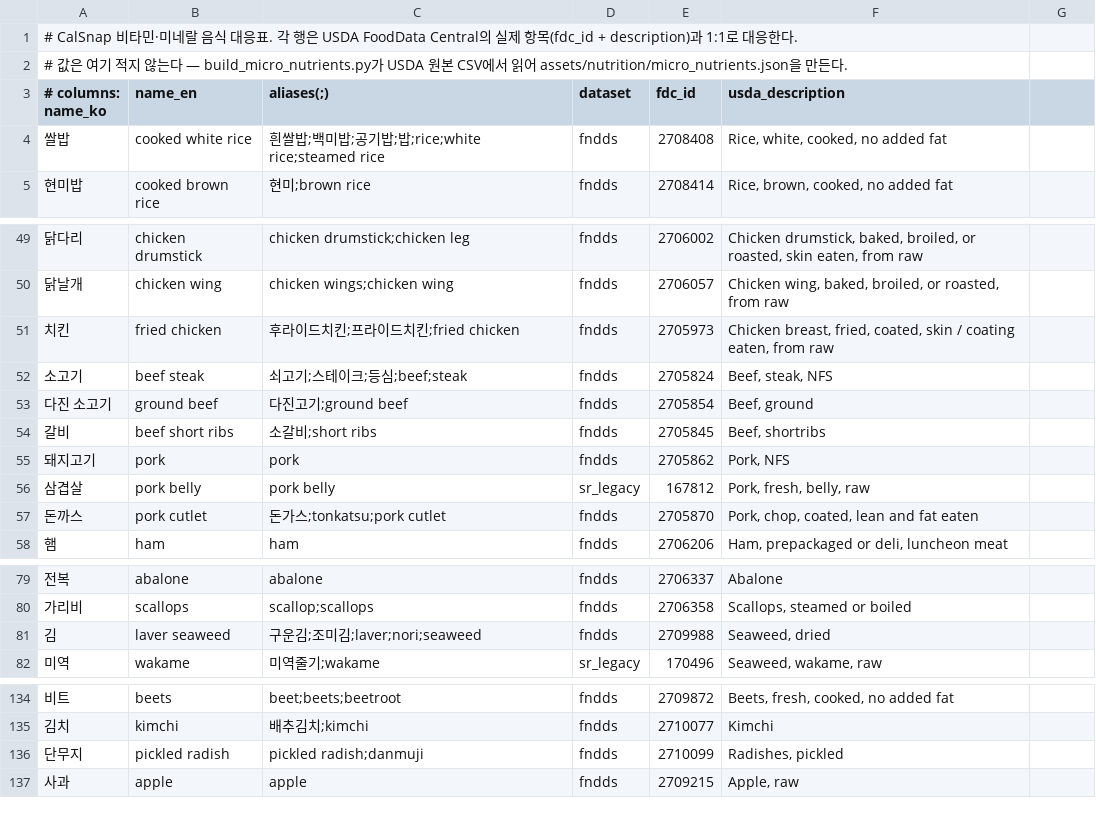
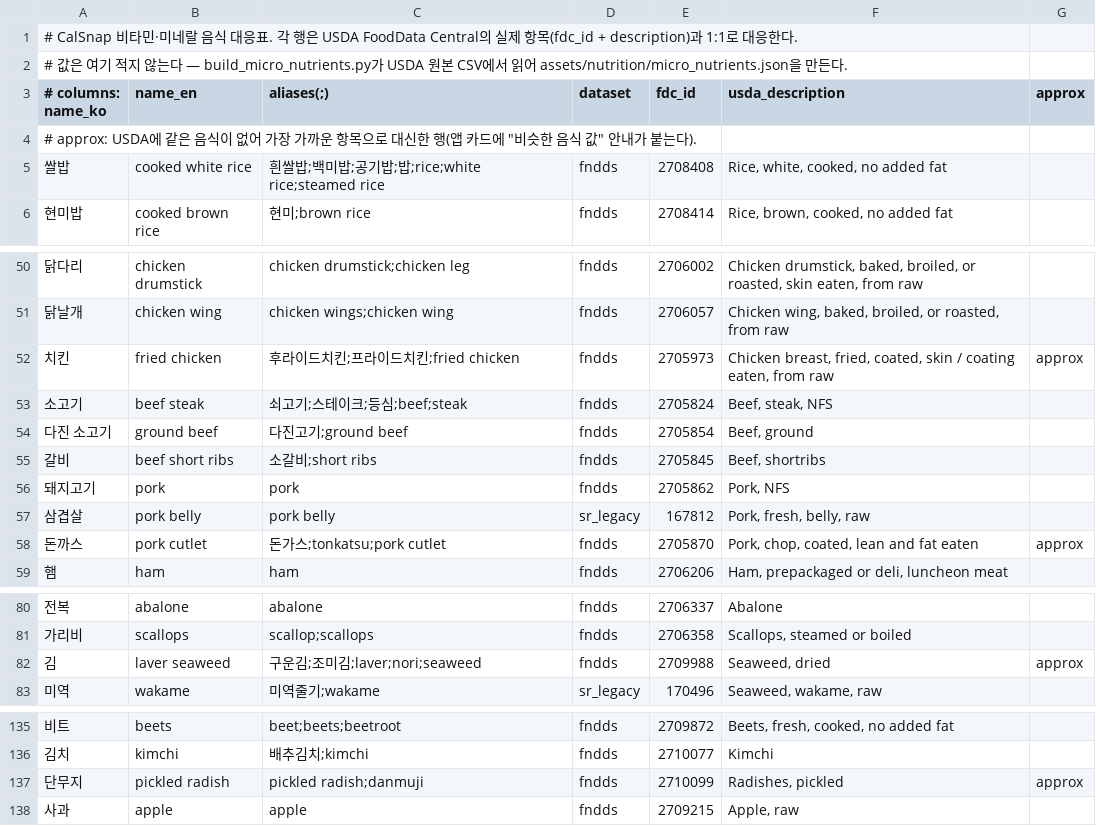
Before and after one commit to a01065365623-lab/CalSnap, a TSV file: scripts/micro_nutrients/foods.tsv, drawn as a sheet; only a part is shown, gaps mark what is left out; the diff covers the shown part only.

```diff
--- a/scripts/micro_nutrients/foods.tsv
+++ b/scripts/micro_nutrients/foods.tsv
@@ -2,2 +2,3 @@
 # 값은 여기 적지 않는다 — build_micro_nutrients.py가 USDA 원본 CSV에서 읽어 assets/nutrition/micro_nutrients.json을 만든다.
-# columns: name_ko	name_en	aliases(;)	dataset	fdc_id	usda_description
+# columns: name_ko	name_en	aliases(;)	dataset	fdc_id	usda_description	approx
+# approx: USDA에 같은 음식이 없어 가장 가까운 항목으로 대신한 행(앱 카드에 "비슷한 음식 값" 안내가 붙는다).
@@ -51 +52 @@
-치킨	fried chicken	후라이드치킨;프라이드치킨;fried chicken	fndds	2705973	Chicken breast, fried, coated, skin / coating eaten, from raw
+치킨	fried chicken	후라이드치킨;프라이드치킨;fried chicken	fndds	2705973	Chicken breast, fried, coated, skin / coating eaten, from raw	approx
@@ -57 +58 @@
-돈까스	pork cutlet	돈가스;tonkatsu;pork cutlet	fndds	2705870	Pork, chop, coated, lean and fat eaten
+돈까스	pork cutlet	돈가스;tonkatsu;pork cutlet	fndds	2705870	Pork, chop, coated, lean and fat eaten	approx
@@ -81 +82 @@
-김	laver seaweed	구운김;조미김;laver;nori;seaweed	fndds	2709988	Seaweed, dried
+김	laver seaweed	구운김;조미김;laver;nori;seaweed	fndds	2709988	Seaweed, dried	approx
@@ -136 +137 @@
-단무지	pickled radish	pickled radish;danmuji	fndds	2710099	Radishes, pickled
+단무지	pickled radish	pickled radish;danmuji	fndds	2710099	Radishes, pickled	approx
```
Also changed, not shown: 11 edited cells elsewhere in this file, 21 other files.
